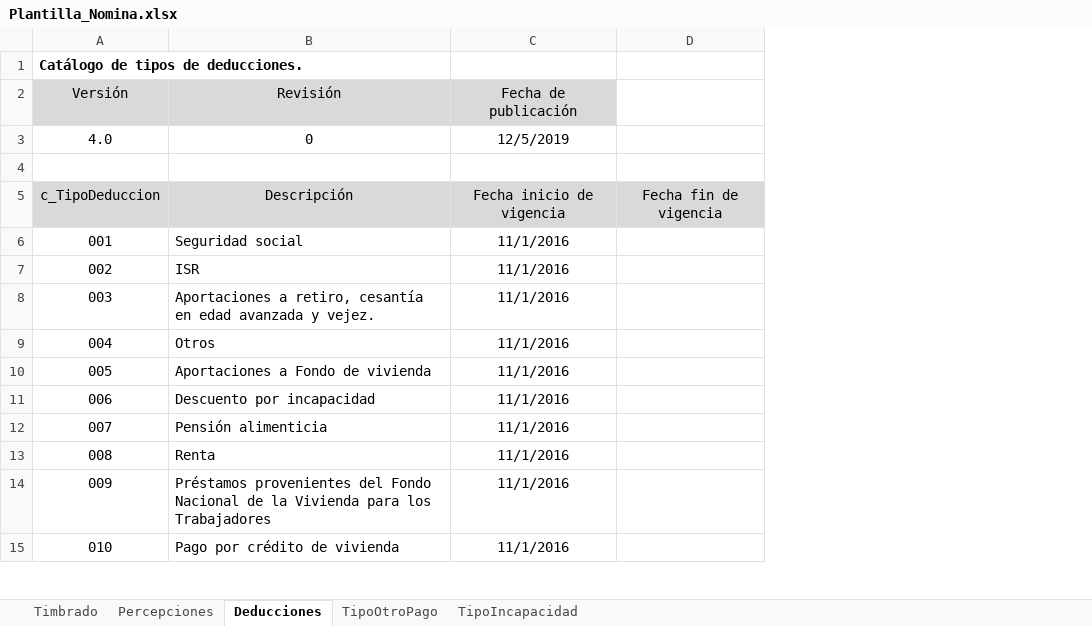
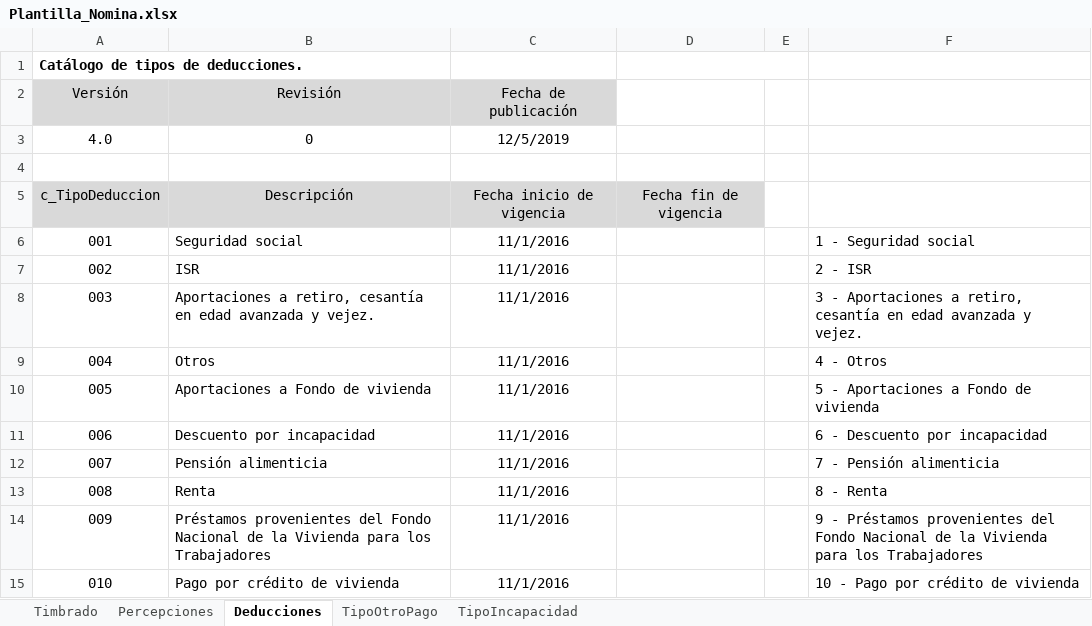
Before and after one commit to EmmanuelCervantesM/GestorContable, an Excel workbook: RN_GC/web/resources/Archivos/Plantilla_Nomina.xlsx, sheet Deducciones, drawn as a sheet; only a part is shown; values as stored, in another font and other column widths than the file's, no borders; the diff names each change by its address in the sheet, - before the commit and + after, or states it on an @@ line.

```diff
--- a/RN_GC/web/resources/Archivos/Plantilla_Nomina.xlsx (sheet Deducciones)
+++ b/RN_GC/web/resources/Archivos/Plantilla_Nomina.xlsx (sheet Deducciones)
+column E, empty
+column F, rows 6-15: 1 - Seguridad social | 2 - ISR | 3 - Aportaciones a retiro, cesantía en edad avanzada y vejez. | 4 - Otros | 5 - Aportaciones a Fondo de vivienda | 6 - Descuento por incapacidad | 7 - Pensión alimenticia | 8 - Renta | 9 - Préstamos provenientes del Fondo Nacional de la Vivienda para los Trabajadores | 10 - Pago por crédito de vivienda
+D1:E1 merged
```
Also changed, not shown: sheet Timbrado, sheet TipoIncapacidad, sheet TipoOtroPago, sheet Percepciones.
